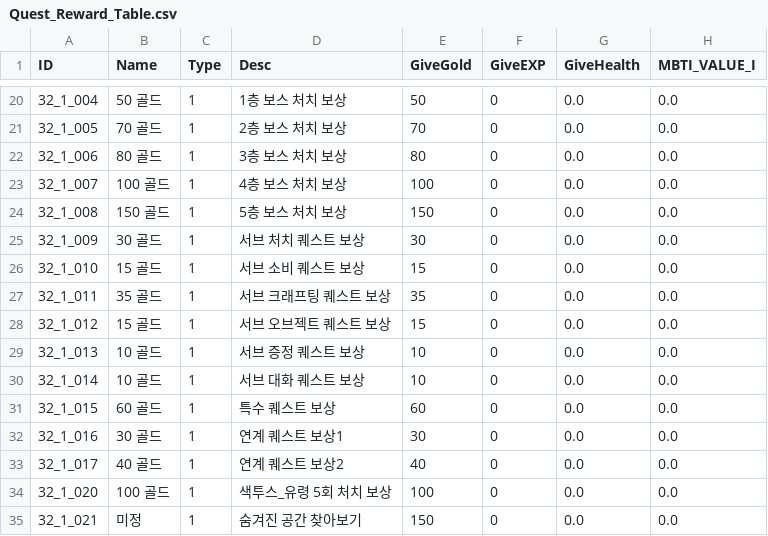
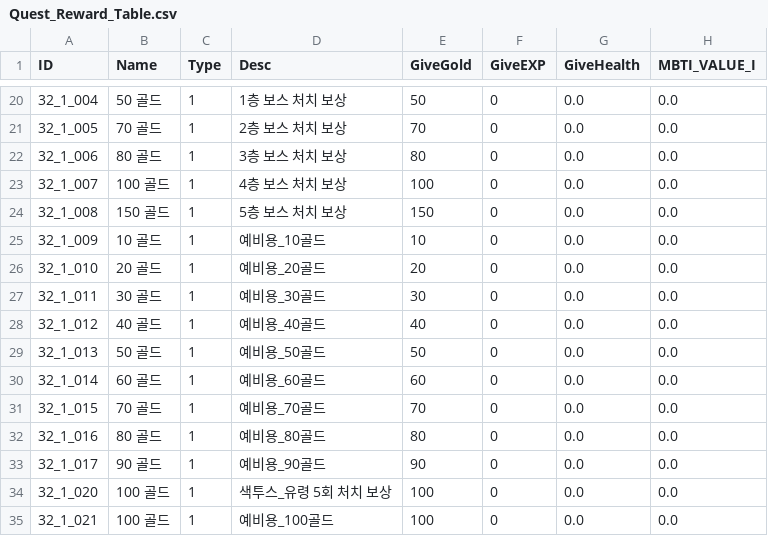
Before and after one commit to kupka05/Project_DR_KHT, a CSV file: Project_DR/Assets/Resources/Quest_Reward_Table.csv, drawn as a sheet; only a part is shown, gaps mark what is left out; the diff covers the shown part only; the diff names each change by its address in the sheet, - before the commit and + after, or states it on an @@ line.

```diff
--- a/Project_DR/Assets/Resources/Quest_Reward_Table.csv
+++ b/Project_DR/Assets/Resources/Quest_Reward_Table.csv
-B25 (Name): 30 골드
+B25 (Name): 10 골드
-D25 (Desc): 서브 처치 퀘스트 보상
+D25 (Desc): 예비용_10골드
-E25 (GiveGold): 30
+E25 (GiveGold): 10
-B26 (Name): 15 골드
+B26 (Name): 20 골드
-D26 (Desc): 서브 소비 퀘스트 보상
+D26 (Desc): 예비용_20골드
-E26 (GiveGold): 15
+E26 (GiveGold): 20
-B27 (Name): 35 골드
+B27 (Name): 30 골드
-D27 (Desc): 서브 크래프팅 퀘스트 보상
+D27 (Desc): 예비용_30골드
-E27 (GiveGold): 35
+E27 (GiveGold): 30
-B28 (Name): 15 골드
+B28 (Name): 40 골드
-D28 (Desc): 서브 오브젝트 퀘스트 보상
+D28 (Desc): 예비용_40골드
-E28 (GiveGold): 15
+E28 (GiveGold): 40
-B29 (Name): 10 골드
+B29 (Name): 50 골드
-D29 (Desc): 서브 증정 퀘스트 보상
+D29 (Desc): 예비용_50골드
-E29 (GiveGold): 10
+E29 (GiveGold): 50
-B30 (Name): 10 골드
+B30 (Name): 60 골드
-D30 (Desc): 서브 대화 퀘스트 보상
+D30 (Desc): 예비용_60골드
-E30 (GiveGold): 10
+E30 (GiveGold): 60
-B31 (Name): 60 골드
+B31 (Name): 70 골드
-D31 (Desc): 특수 퀘스트 보상
+D31 (Desc): 예비용_70골드
-E31 (GiveGold): 60
+E31 (GiveGold): 70
-B32 (Name): 30 골드
+B32 (Name): 80 골드
-D32 (Desc): 연계 퀘스트 보상1
+D32 (Desc): 예비용_80골드
-E32 (GiveGold): 30
+E32 (GiveGold): 80
-B33 (Name): 40 골드
+B33 (Name): 90 골드
-D33 (Desc): 연계 퀘스트 보상2
+D33 (Desc): 예비용_90골드
-E33 (GiveGold): 40
+E33 (GiveGold): 90
-B35 (Name): 미정
+B35 (Name): 100 골드
-D35 (Desc): 숨겨진 공간 찾아보기
+D35 (Desc): 예비용_100골드
-E35 (GiveGold): 150
+E35 (GiveGold): 100
```
Also changed, not shown: 26 edited cells elsewhere in this file, Project_DR/Assets/Resources/Item_Potion_Table.csv, 8 other files.
